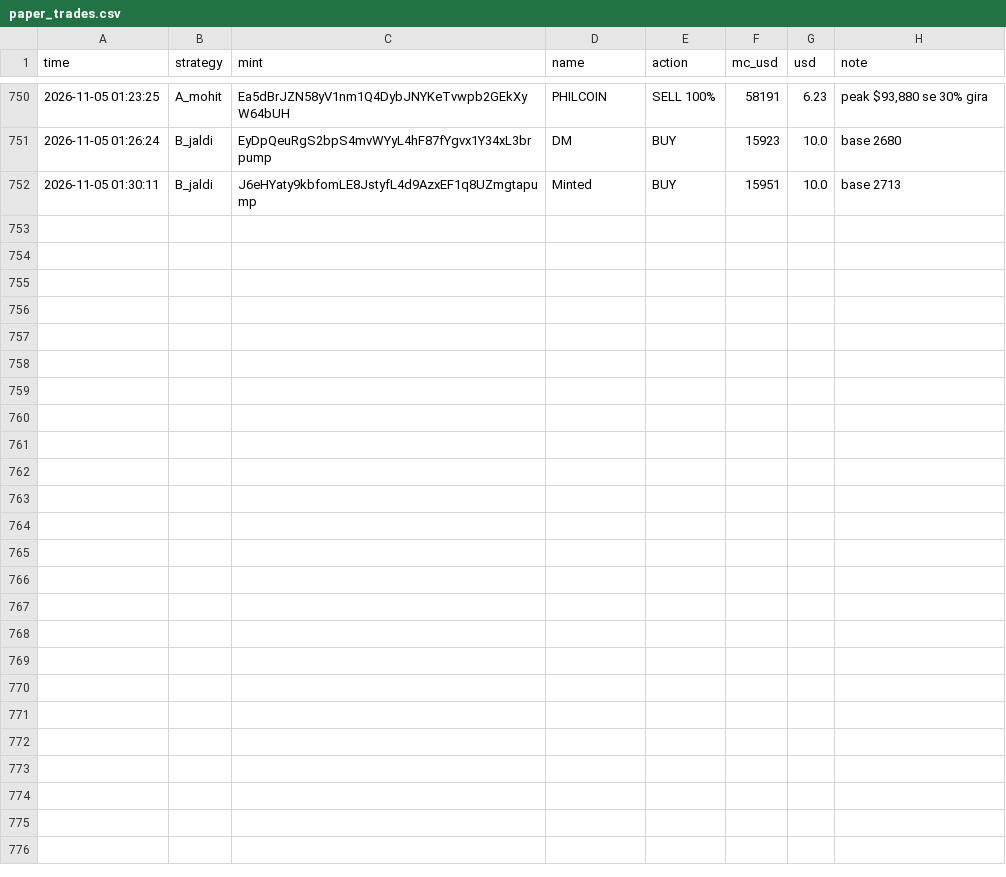
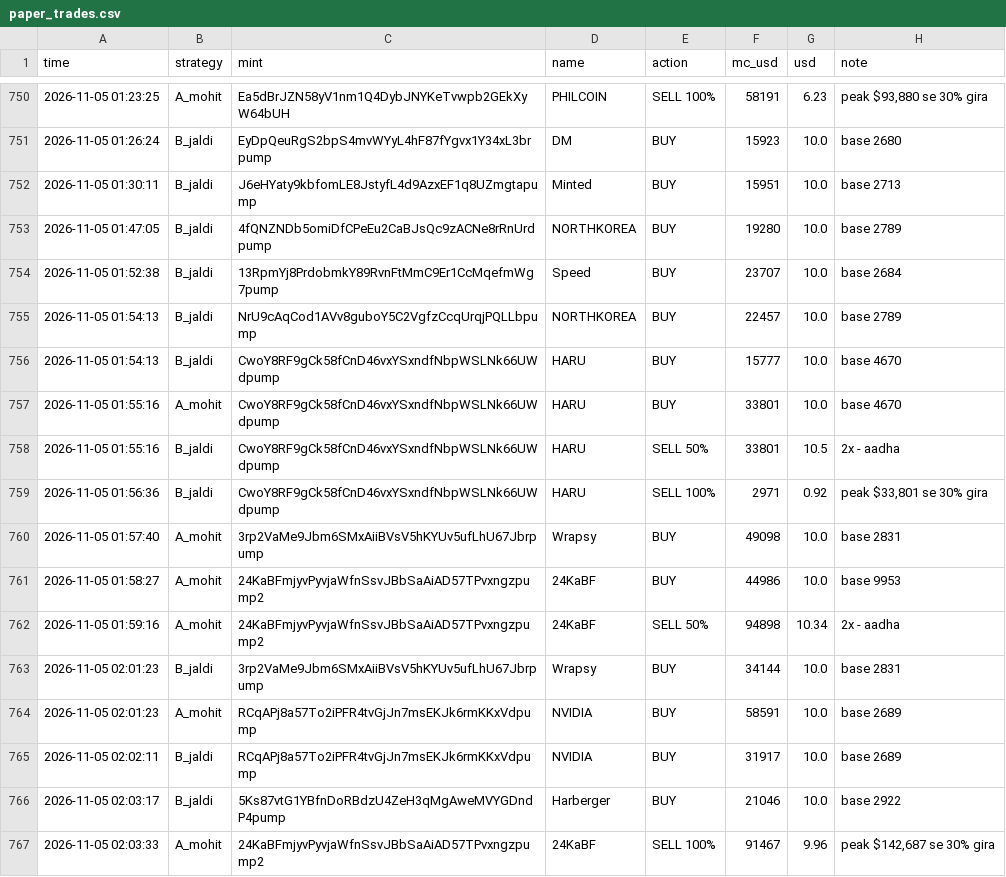
Before and after one commit to mohit1337890-rgb/pump-paper-bot, a CSV file: paper_trades.csv, drawn as a sheet; only a part is shown, gaps mark what is left out.

Commit message:
paper bot update

```diff
--- a/paper_trades.csv
+++ b/paper_trades.csv
@@ -752 +752,16 @@ time,strategy,mint,name,action,mc_usd,usd,note
 2026-11-05 01:30:11,B_jaldi,J6eHYaty9kbfomLE8JstyfL4d9AzxEF1q8UZmgtapump,Minted,BUY,15951,10.0,base 2713
+2026-11-05 01:47:05,B_jaldi,4fQNZNDb5omiDfCPeEu2CaBJsQc9zACNe8rRnUrdpump,NORTHKOREA,BUY,19280,10.0,base 2789
+2026-11-05 01:52:38,B_jaldi,13RpmYj8PrdobmkY89RvnFtMmC9Er1CcMqefmWg7pump,Speed,BUY,23707,10.0,base 2684
+2026-11-05 01:54:13,B_jaldi,NrU9cAqCod1AVv8guboY5C2VgfzCcqUrqjPQLLbpump,NORTHKOREA,BUY,22457,10.0,base 2789
+2026-11-05 01:54:13,B_jaldi,CwoY8RF9gCk58fCnD46vxYSxndfNbpWSLNk66UWdpump,HARU,BUY,15777,10.0,base 4670
+2026-11-05 01:55:16,A_mohit,CwoY8RF9gCk58fCnD46vxYSxndfNbpWSLNk66UWdpump,HARU,BUY,33801,10.0,base 4670
+2026-11-05 01:55:16,B_jaldi,CwoY8RF9gCk58fCnD46vxYSxndfNbpWSLNk66UWdpump,HARU,SELL 50%,33801,10.5,2x - aadha
+2026-11-05 01:56:36,B_jaldi,CwoY8RF9gCk58fCnD46vxYSxndfNbpWSLNk66UWdpump,HARU,SELL 100%,2971,0.92,"peak $33,801 se 30% gira"
+2026-11-05 01:57:40,A_mohit,3rp2VaMe9Jbm6SMxAiiBVsV5hKYUv5ufLhU67Jbrpump,Wrapsy,BUY,49098,10.0,base 2831
+2026-11-05 01:58:27,A_mohit,24KaBFmjyvPyvjaWfnSsvJBbSaAiAD57TPvxngzpump2,24KaBF,BUY,44986,10.0,base 9953
+2026-11-05 01:59:16,A_mohit,24KaBFmjyvPyvjaWfnSsvJBbSaAiAD57TPvxngzpump2,24KaBF,SELL 50%,94898,10.34,2x - aadha
+2026-11-05 02:01:23,B_jaldi,3rp2VaMe9Jbm6SMxAiiBVsV5hKYUv5ufLhU67Jbrpump,Wrapsy,BUY,34144,10.0,base 2831
+2026-11-05 02:01:23,A_mohit,RCqAPj8a57To2iPFR4tvGjJn7msEKJk6rmKKxVdpump,NVIDIA,BUY,58591,10.0,base 2689
+2026-11-05 02:02:11,B_jaldi,RCqAPj8a57To2iPFR4tvGjJn7msEKJk6rmKKxVdpump,NVIDIA,BUY,31917,10.0,base 2689
+2026-11-05 02:03:17,B_jaldi,5Ks87vtG1YBfnDoRBdzU4ZeH3qMgAweMVYGDndP4pump,Harberger,BUY,21046,10.0,base 2922
+2026-11-05 02:03:33,A_mohit,24KaBFmjyvPyvjaWfnSsvJBbSaAiAD57TPvxngzpump2,24KaBF,SELL 100%,91467,9.96,"peak $142,687 se 30% gira"
```
Also changed, not shown: 2 other files.
